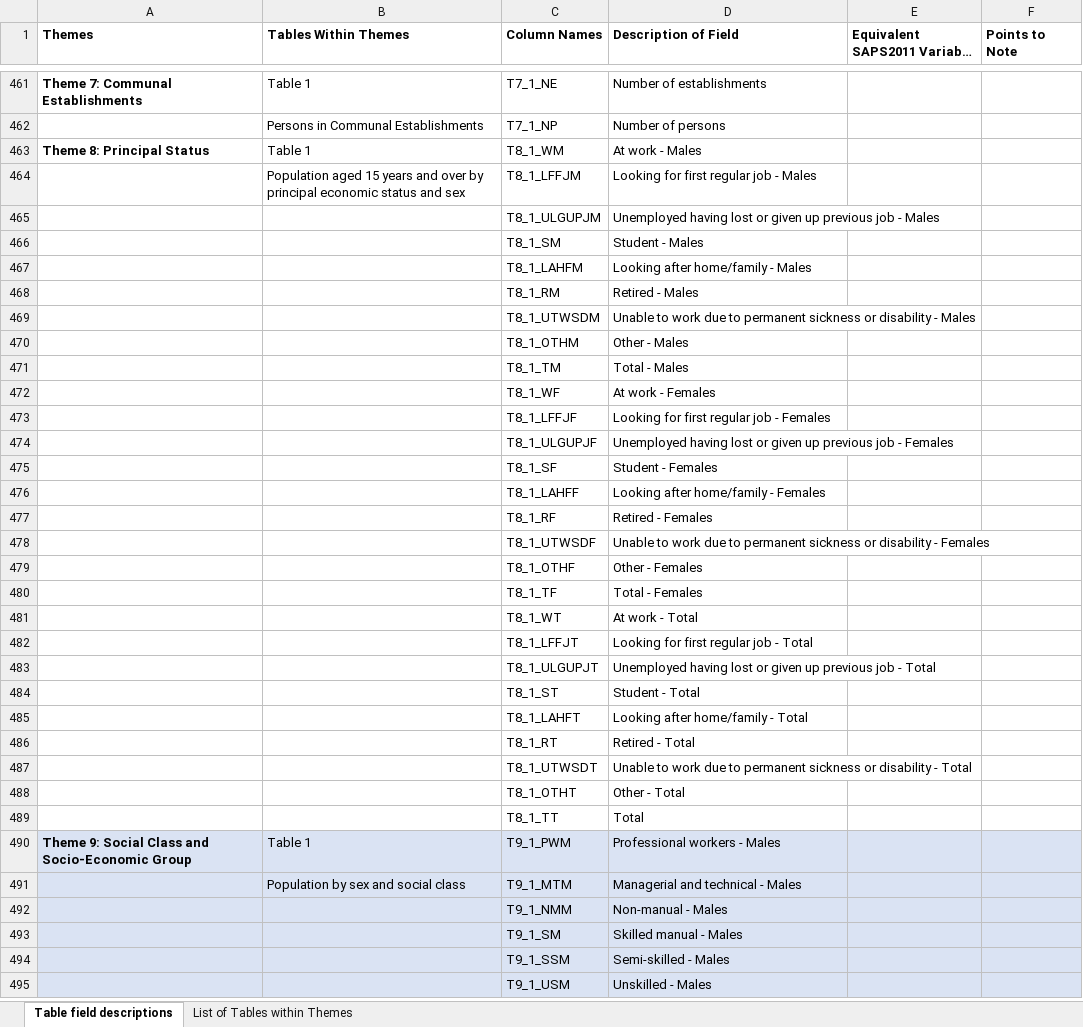
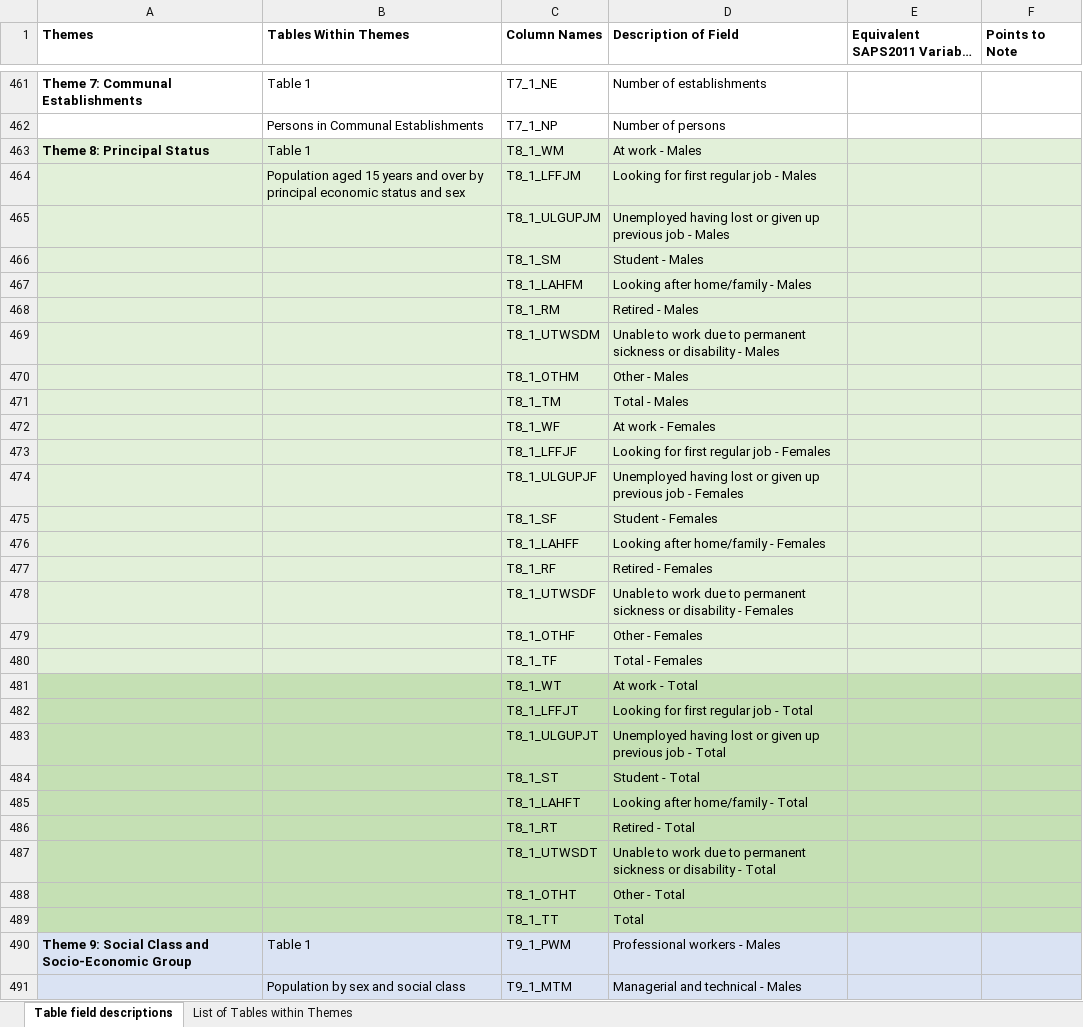
Before and after one commit to JackDaedalus/DataVizLabs, an Excel workbook: CA2/SAPS_2016_Glossary-3.xlsx, sheet Table field descriptions, drawn as a sheet; only a part is shown, gaps mark what is left out; the shorter side is filled out with more unchanged rows; long unchanged cells end in …; values as stored, in another font and other column widths than the file's, no borders; the diff covers the shown part only; the diff names each change by its address in the sheet, - before the commit and + after, or states it on an @@ line.

```diff
--- a/CA2/SAPS_2016_Glossary-3.xlsx (sheet Table field descriptions)
+++ b/CA2/SAPS_2016_Glossary-3.xlsx (sheet Table field descriptions)
-A463:F480 fill: none
+A463:F480 fill: #E2F0D9
-A481:F489 fill: none
+A481:F489 fill: #C5E0B4
```
Also changed, not shown: cell formats elsewhere in this sheet, 4 other files.
